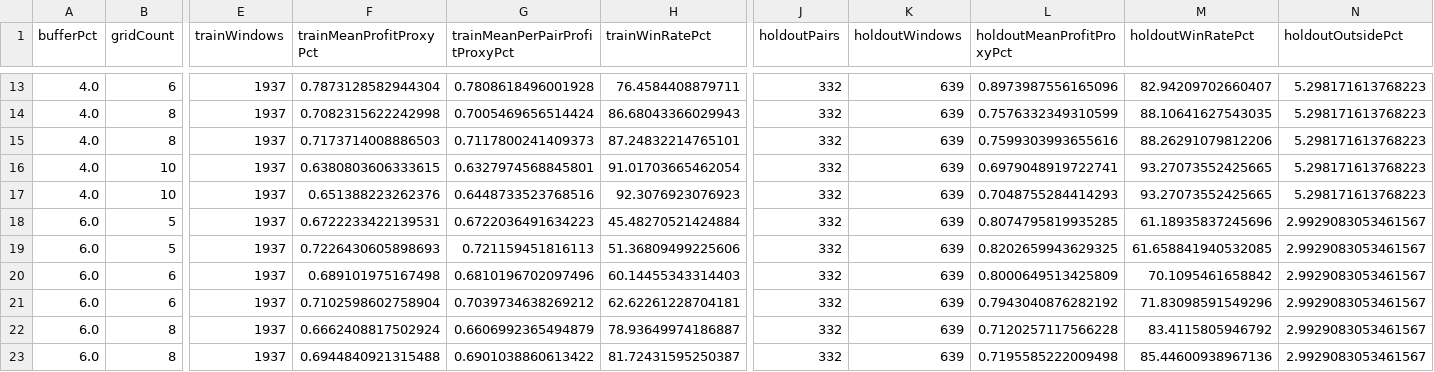
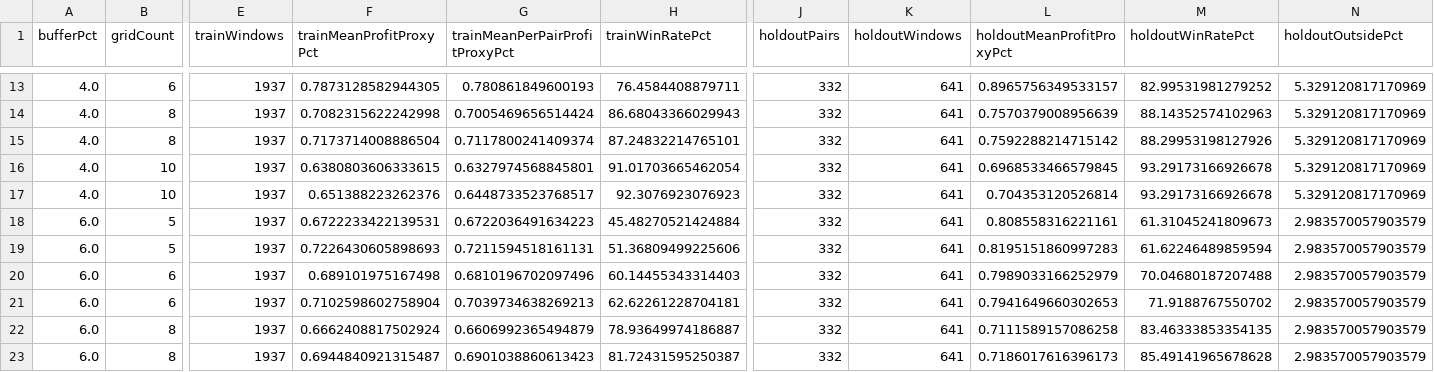
Before and after one commit to miaranarm/binance_bot_audit, a CSV file: results/grid_setup_validation.csv, drawn as a sheet; only a part is shown, gaps mark what is left out; the diff covers the shown part only; the diff names each change by its address in the sheet, - before the commit and + after, or states it on an @@ line.

```diff
--- a/results/grid_setup_validation.csv
+++ b/results/grid_setup_validation.csv
-F13 (trainMeanProfitProxyPct): 0.7873128582944304
+F13 (trainMeanProfitProxyPct): 0.7873128582944305
-G13 (trainMeanPerPairProfitProxyPct): 0.7808618496001928
+G13 (trainMeanPerPairProfitProxyPct): 0.780861849600193
-K13:K23 (holdoutWindows): 639
+K13:K23 (holdoutWindows): 641
-L13 (holdoutMeanProfitProxyPct): 0.8973987556165096
+L13 (holdoutMeanProfitProxyPct): 0.8965756349533157
-M13 (holdoutWinRatePct): 82.94209702660407
+M13 (holdoutWinRatePct): 82.99531981279252
-N13:N17 (holdoutOutsidePct): 5.298171613768223
+N13:N17 (holdoutOutsidePct): 5.329120817170969
-L14 (holdoutMeanProfitProxyPct): 0.7576332349310599
+L14 (holdoutMeanProfitProxyPct): 0.7570379008956639
-M14 (holdoutWinRatePct): 88.10641627543035
+M14 (holdoutWinRatePct): 88.14352574102963
-F15 (trainMeanProfitProxyPct): 0.7173714008886503
+F15 (trainMeanProfitProxyPct): 0.7173714008886504
-G15 (trainMeanPerPairProfitProxyPct): 0.7117800241409373
+G15 (trainMeanPerPairProfitProxyPct): 0.7117800241409374
-L15 (holdoutMeanProfitProxyPct): 0.7599303993655616
+L15 (holdoutMeanProfitProxyPct): 0.7592288214715142
-M15 (holdoutWinRatePct): 88.26291079812206
+M15 (holdoutWinRatePct): 88.29953198127926
-L16 (holdoutMeanProfitProxyPct): 0.6979048919722741
+L16 (holdoutMeanProfitProxyPct): 0.6968533466579845
-M16:M17 (holdoutWinRatePct): 93.27073552425665
+M16:M17 (holdoutWinRatePct): 93.29173166926678
-G17 (trainMeanPerPairProfitProxyPct): 0.6448733523768516
+G17 (trainMeanPerPairProfitProxyPct): 0.6448733523768517
-L17 (holdoutMeanProfitProxyPct): 0.7048755284414293
+L17 (holdoutMeanProfitProxyPct): 0.704353120526814
-L18 (holdoutMeanProfitProxyPct): 0.8074795819935285
+L18 (holdoutMeanProfitProxyPct): 0.808558316221161
-M18 (holdoutWinRatePct): 61.18935837245696
+M18 (holdoutWinRatePct): 61.31045241809673
-N18:N23 (holdoutOutsidePct): 2.9929083053461567
+N18:N23 (holdoutOutsidePct): 2.983570057903579
-G19 (trainMeanPerPairProfitProxyPct): 0.721159451816113
+G19 (trainMeanPerPairProfitProxyPct): 0.7211594518161131
-L19 (holdoutMeanProfitProxyPct): 0.8202659943629325
+L19 (holdoutMeanProfitProxyPct): 0.8195151860997283
-M19 (holdoutWinRatePct): 61.658841940532085
+M19 (holdoutWinRatePct): 61.62246489859594
-L20 (holdoutMeanProfitProxyPct): 0.8000649513425809
+L20 (holdoutMeanProfitProxyPct): 0.7989033166252979
-M20 (holdoutWinRatePct): 70.1095461658842
+M20 (holdoutWinRatePct): 70.04680187207488
-G21 (trainMeanPerPairProfitProxyPct): 0.7039734638269212
+G21 (trainMeanPerPairProfitProxyPct): 0.7039734638269213
-L21 (holdoutMeanProfitProxyPct): 0.7943040876282192
+L21 (holdoutMeanProfitProxyPct): 0.7941649660302653
-M21 (holdoutWinRatePct): 71.83098591549296
+M21 (holdoutWinRatePct): 71.9188767550702
-L22 (holdoutMeanProfitProxyPct): 0.7120257117566228
+L22 (holdoutMeanProfitProxyPct): 0.7111589157086258
-M22 (holdoutWinRatePct): 83.4115805946792
+M22 (holdoutWinRatePct): 83.46333853354135
-F23 (trainMeanProfitProxyPct): 0.6944840921315488
+F23 (trainMeanProfitProxyPct): 0.6944840921315487
-G23 (trainMeanPerPairProfitProxyPct): 0.6901038860613422
+G23 (trainMeanPerPairProfitProxyPct): 0.6901038860613423
-L23 (holdoutMeanProfitProxyPct): 0.7195585222009498
+L23 (holdoutMeanProfitProxyPct): 0.7186017616396173
-M23 (holdoutWinRatePct): 85.44600938967136
+M23 (holdoutWinRatePct): 85.49141965678628
```
Also changed, not shown: 58 edited cells elsewhere in this file, results/current_price.csv, results/current_price_history.csv, 5 other files.
